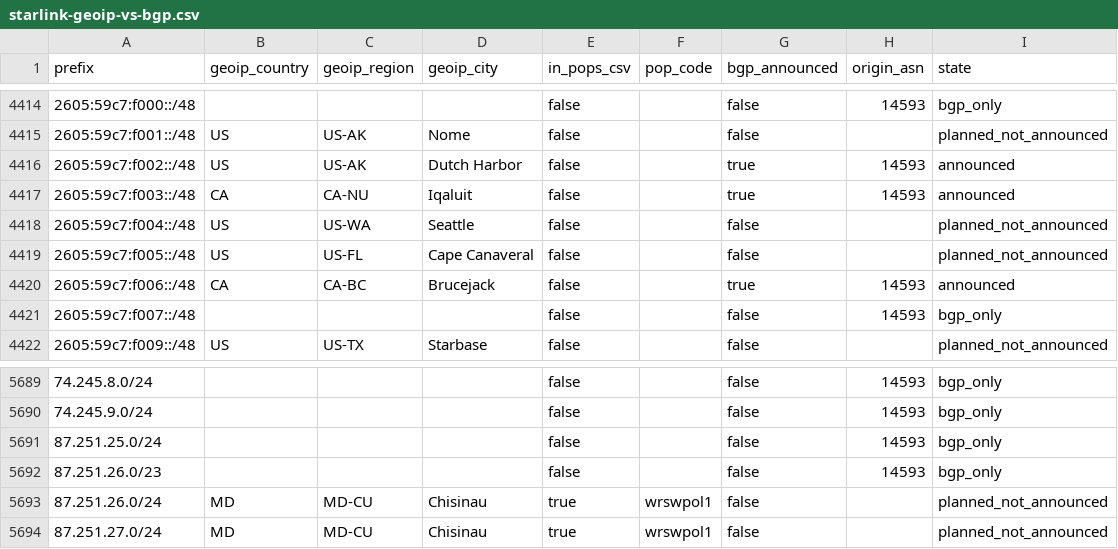
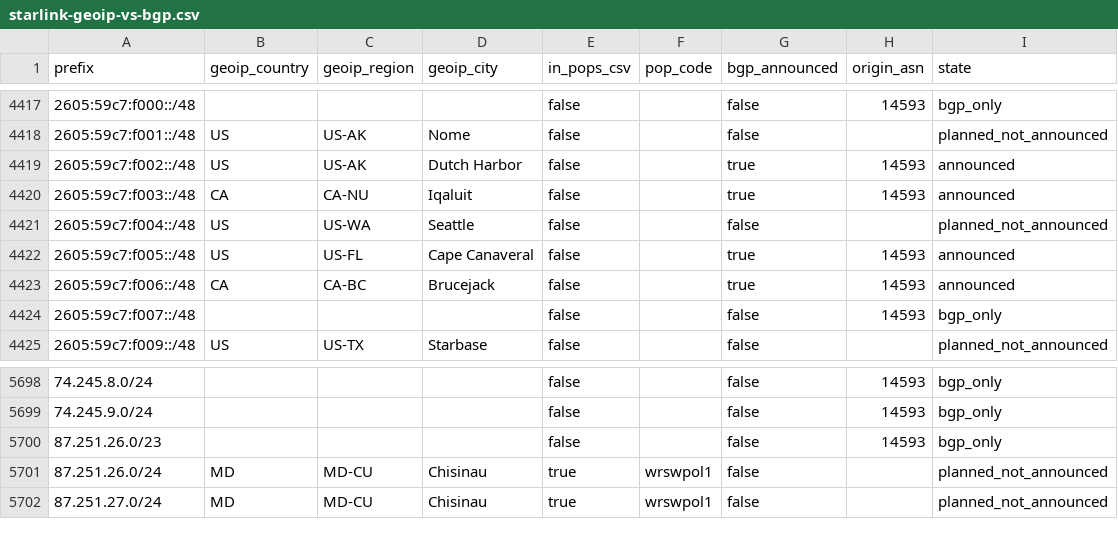
Before and after one commit to ipanalytics/Sat-geoip, a CSV file: outputs/starlink-geoip-vs-bgp.csv, drawn as a sheet; only a part is shown, gaps mark what is left out; the diff covers the shown part only.

```diff
--- a/outputs/starlink-geoip-vs-bgp.csv
+++ b/outputs/starlink-geoip-vs-bgp.csv
@@ -4418,3 +4421,3 @@ prefix,geoip_country,geoip_region,geoip_city,in_pops_csv,pop_code,bgp_announced,
 2605:59c7:f004::/48,US,US-WA,Seattle,false,,false,,planned_not_announced
-2605:59c7:f005::/48,US,US-FL,Cape Canaveral,false,,false,,planned_not_announced
+2605:59c7:f005::/48,US,US-FL,Cape Canaveral,false,,true,14593,announced
 2605:59c7:f006::/48,CA,CA-BC,Brucejack,false,,true,14593,announced
@@ -5690,3 +5699,2 @@ prefix,geoip_country,geoip_region,geoip_city,in_pops_csv,pop_code,bgp_announced,
 74.245.9.0/24,,,,false,,false,14593,bgp_only
-87.251.25.0/24,,,,false,,false,14593,bgp_only
 87.251.26.0/23,,,,false,,false,14593,bgp_only
```
Also changed, not shown: 10 added rows and 1 removed row elsewhere in this file, 10 other files.
